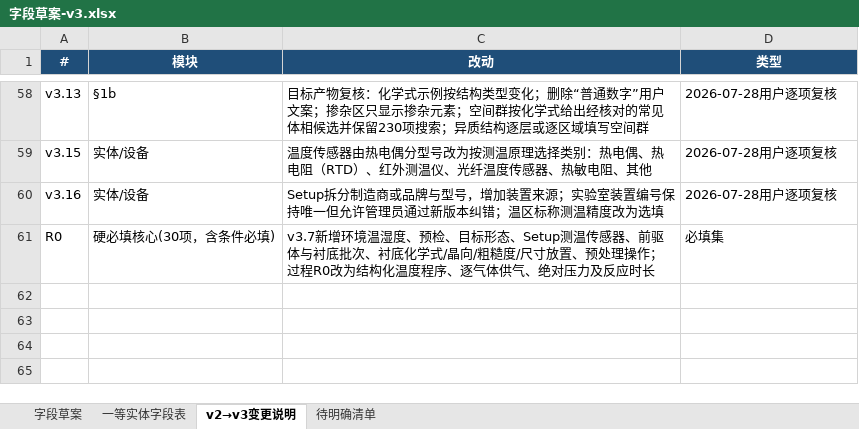
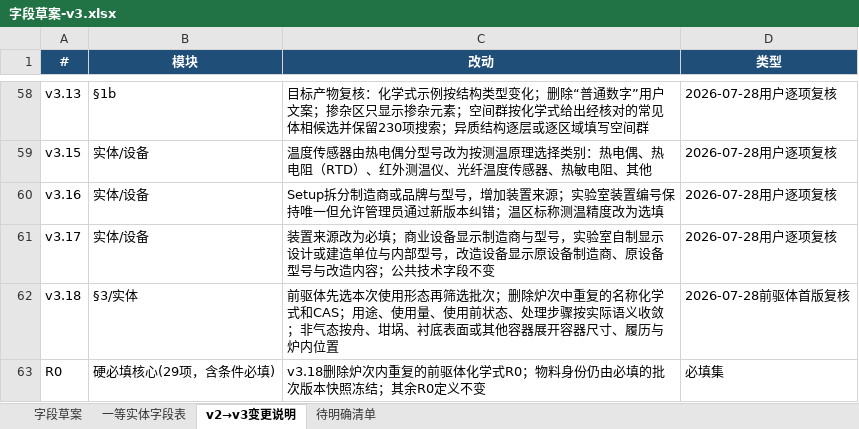
Before and after one commit to RustyPiano/cvd-experiment-data-system, an Excel workbook: docs/standard/字段草案-v3.xlsx, sheet v2→v3变更说明, drawn as a sheet; only a part is shown, gaps mark what is left out; values as stored, in another font and other column widths than the file's, no borders; addresses are those after the commit; the diff names each change by its address in the sheet, - before the commit and + after, or states it on an @@ line.

Commit message:
feat: refine setup and precursor metadata

```diff
--- a/docs/standard/字段草案-v3.xlsx (sheet v2→v3变更说明)
+++ b/docs/standard/字段草案-v3.xlsx (sheet v2→v3变更说明)
+row 61: v3.17 | 实体/设备 | 装置来源改为必填；商业设备显示制造商与型号，实验室自制显示设计或建造单位与内部型号，改造设备显示原设备制造商、原设备型号与改造内容；公共技术字段不变 | 2026-07-28用户逐项复核
+row 62: v3.18 | §3/实体 | 前驱体先选本次使用形态再筛选批次；删除炉次中重复的名称化学式和CAS；用途、使用量、使用前状态、处理步骤按实际语义收敛；非气态按舟、坩埚、衬底表面或其他容器展开容器尺寸、履历与炉内位置 | 2026-07-28前驱体首版复核
-B63 (模块): 硬必填核心(30项，含条件必填)
+B63 (模块): 硬必填核心(29项，含条件必填)
-C63 (改动): v3.7新增环境温湿度、预检、目标形态、Setup测温传感器、前驱体与衬底批次、衬底化学式/晶向/粗糙度/尺寸放置、预处理操作；过程R0改为结构化温度程序、逐气体供气、绝对压力及反应时长
+C63 (改动): v3.18删除炉次内重复的前驱体化学式R0；物料身份仍由必填的批次版本快照冻结；其余R0定义不变
```
Also changed, not shown: sheet 字段草案, sheet 一等实体字段表, 47 other files.
